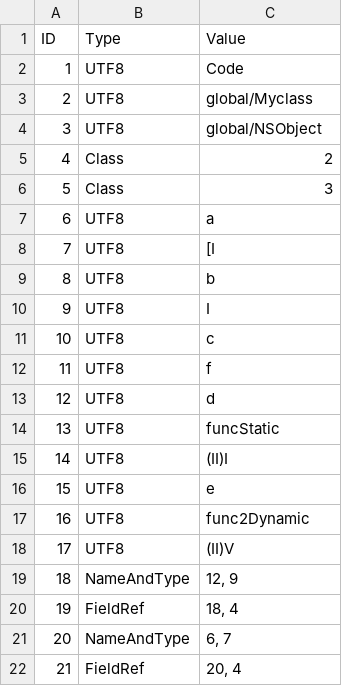
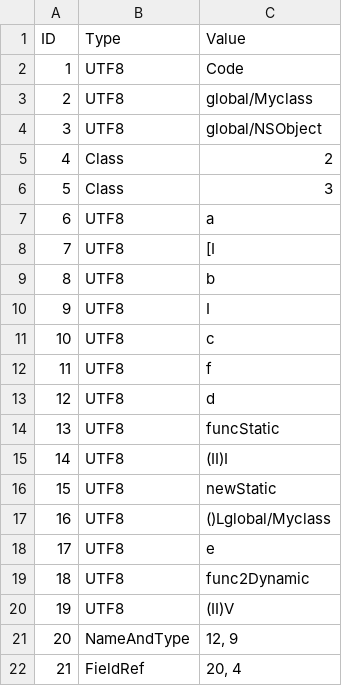
Before and after one commit to Flipty148/objective_c_compiler, a CSV file: project_for_lex.yy.c/out/global_Myclass_ConstantsTable.csv, drawn as a sheet.

```diff
--- a/project_for_lex.yy.c/out/global_Myclass_ConstantsTable.csv
+++ b/project_for_lex.yy.c/out/global_Myclass_ConstantsTable.csv
@@ -15,8 +15,8 @@ ID;Type;Value
 14;UTF8;(II)I
-15;UTF8;e
-16;UTF8;func2Dynamic
-17;UTF8;(II)V
-18;NameAndType;12, 9
-19;FieldRef;18, 4
-20;NameAndType;6, 7
+15;UTF8;newStatic
+16;UTF8;()Lglobal/Myclass;
+17;UTF8;e
+18;UTF8;func2Dynamic
+19;UTF8;(II)V
+20;NameAndType;12, 9
 21;FieldRef;20, 4
```
Also changed, not shown: project_for_lex.yy.c/out/global_MyClass3_ConstantsTable.csv, project_for_lex.yy.c/out/global_MyClass3_MethodsTable.csv, 15 other files.
